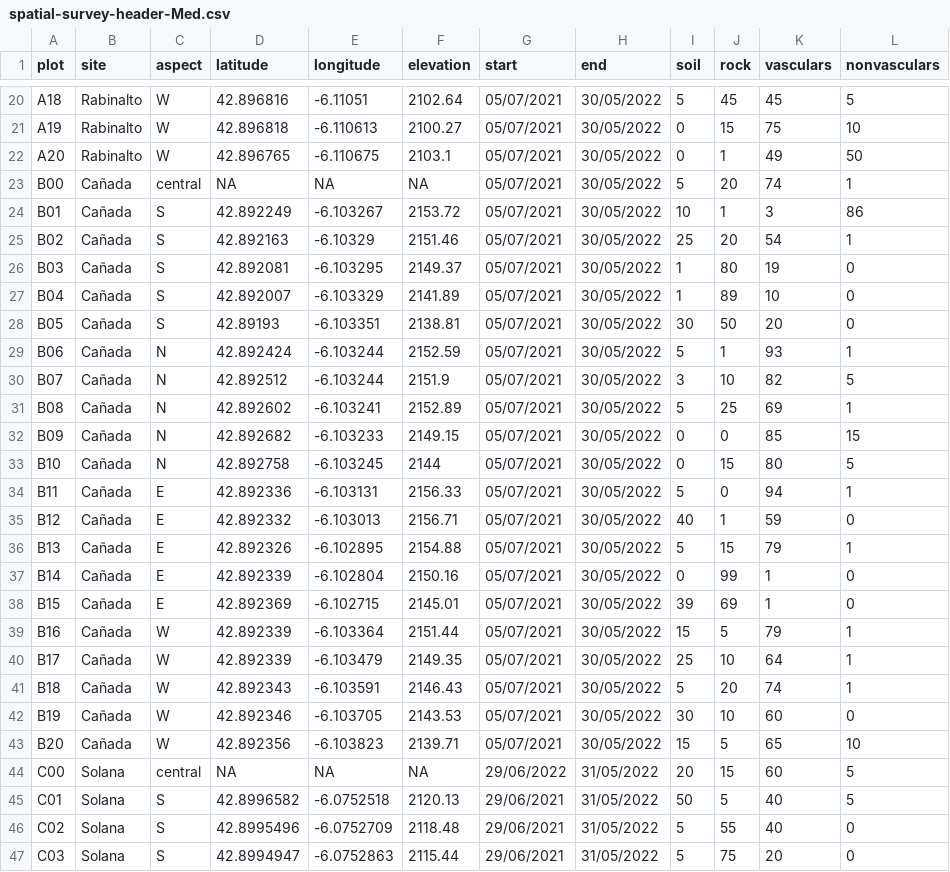
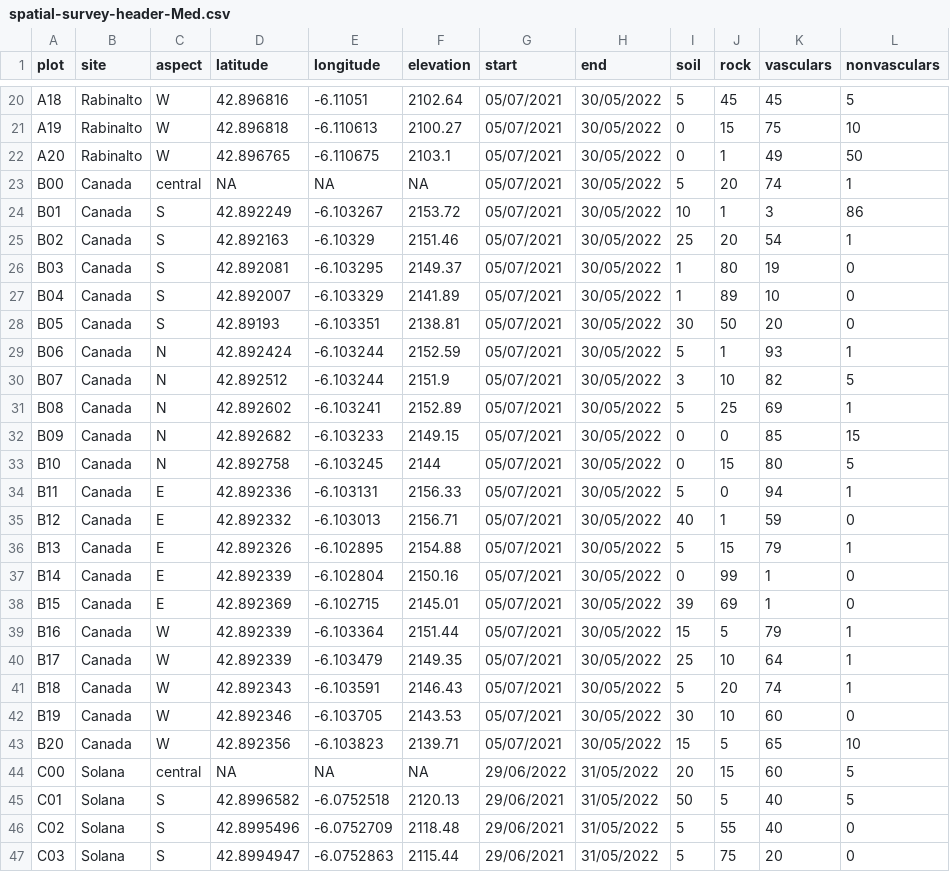
Before and after one commit to clara-espinosa/Germination_drivers, a CSV file: data/spatial-survey-header-Med.csv, drawn as a sheet; only a part is shown, gaps mark what is left out; the diff names each change by its address in the sheet, - before the commit and + after, or states it on an @@ line.

```diff
--- a/data/spatial-survey-header-Med.csv
+++ b/data/spatial-survey-header-Med.csv
-B23:B43 (site): Cañada
+B23:B43 (site): Canada
```
Also changed, not shown: 9 other files.
